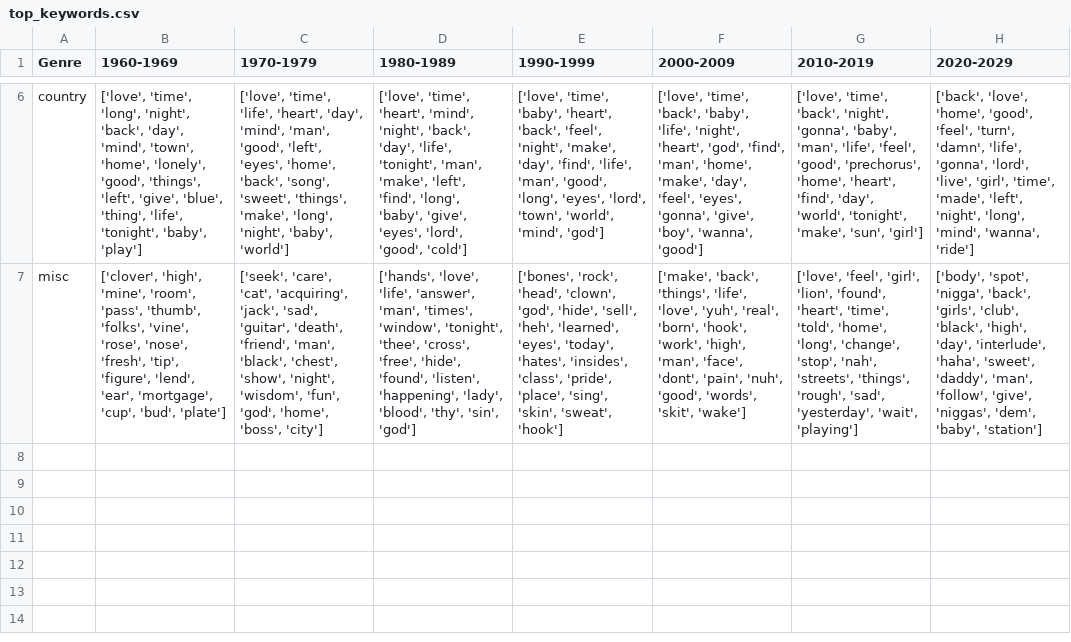
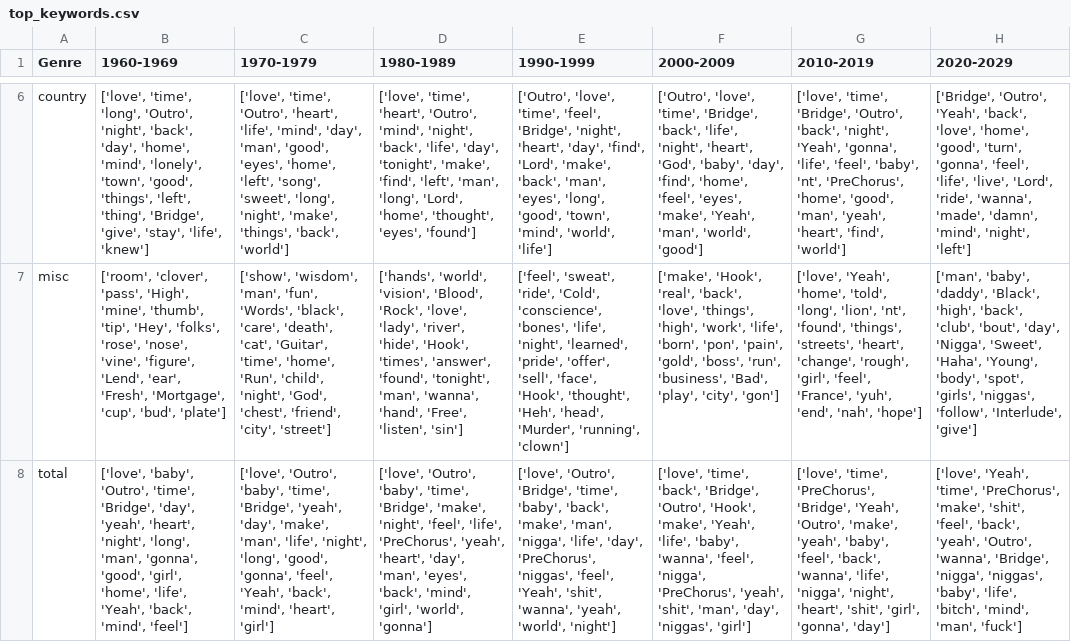
Before and after one commit to jaimevidex/VIProject, a CSV file: data/top_keywords.csv, drawn as a sheet; only a part is shown, gaps mark what is left out; the diff covers the shown part only; the diff names each change by its address in the sheet, - before the commit and + after, or states it on an @@ line.

Commit message:
initial dataset done

```diff
--- a/data/top_keywords.csv
+++ b/data/top_keywords.csv
-B6 (1960-1969): …'time', 'long', 'night', 'back', 'day', 'mind', 'town', 'home', 'lonely', 'good', 'things', 'left', 'give', 'blue', 'thing', 'life', 'tonight', 'baby', 'play']
+B6 (1960-1969): …'time', 'long', 'Outro', 'night', 'back', 'day', 'home', 'mind', 'lonely', 'town', 'good', 'things', 'left', 'thing', 'Bridge', 'give', 'stay', 'life', 'knew']
-C6 (1970-1979): ['love', 'time', 'life', 'heart', 'day', 'mind', 'man', 'good', 'left', 'eyes', 'home', 'back', 'song', 'sweet', 'things', 'make', 'long', 'night', 'baby', 'world']
+C6 (1970-1979): ['love', 'time', 'Outro', 'heart', 'life', 'mind', 'day', 'man', 'good', 'eyes', 'home', 'left', 'song', 'sweet', 'long', 'night', 'make', 'things', 'back', 'world']
-D6 (1980-1989): …'time', 'heart', 'mind', 'night', 'back', 'day', 'life', 'tonight', 'man', 'make', 'left', 'find', 'long', 'baby', 'give', 'eyes', 'lord', 'good', 'cold']
+D6 (1980-1989): …'time', 'heart', 'Outro', 'mind', 'night', 'back', 'life', 'day', 'tonight', 'make', 'find', 'left', 'man', 'long', 'Lord', 'home', 'thought', 'eyes', 'found']
-E6 (1990-1999): ['love', 'time', 'baby', 'heart', 'back', 'feel', 'night', 'make', 'day', 'find', 'life', 'man', 'good', 'long', 'eyes', 'lord', 'town', 'world', 'mind', 'god']
+E6 (1990-1999): ['Outro', 'love', 'time', 'feel', 'Bridge', 'night', 'heart', 'day', 'find', 'Lord', 'make', 'back', 'man', 'eyes', 'long', 'good', 'town', 'mind', 'world', 'life']
-F6 (2000-2009): ['love', 'time', 'back', 'baby', 'life', 'night', 'heart', 'god', 'find', 'man', 'home', 'make', 'day', 'feel', 'eyes', 'gonna', 'give', 'boy', 'wanna', 'good']
+F6 (2000-2009): ['Outro', 'love', 'time', 'Bridge', 'back', 'life', 'night', 'heart', 'God', 'baby', 'day', 'find', 'home', 'feel', 'eyes', 'make', 'Yeah', 'man', 'world', 'good']
-G6 (2010-2019): ['love', 'time', 'back', 'night', 'gonna', 'baby', 'man', 'life', 'feel', 'good', 'prechorus', 'home', 'heart', 'find', 'day', 'world', 'tonight', 'make', 'sun', 'girl']
+G6 (2010-2019): ['love', 'time', 'Bridge', 'Outro', 'back', 'night', 'Yeah', 'gonna', 'life', 'feel', 'baby', 'nt', 'PreChorus', 'home', 'good', 'man', 'yeah', 'heart', 'find', 'world']
-H6 (2020-2029): ['back', 'love', 'home', 'good', 'feel', 'turn', 'damn', 'life', 'gonna', 'lord', 'live', 'girl', 'time', 'made', 'left', 'night', 'long', 'mind', 'wanna', 'ride']
+H6 (2020-2029): ['Bridge', 'Outro', 'Yeah', 'back', 'love', 'home', 'good', 'turn', 'gonna', 'feel', 'life', 'live', 'Lord', 'ride', 'wanna', 'made', 'damn', 'mind', 'night', 'left']
-B7 (1960-1969): ['clover', 'high', 'mine', 'room', 'pass', 'thumb', 'folks', 'vine', 'rose', 'nose', 'fresh', 'tip', 'figure', 'lend', 'ear', 'mortgage', 'cup', 'bud',…
+B7 (1960-1969): ['room', 'clover', 'pass', 'High', 'mine', 'thumb', 'tip', 'Hey', 'folks', 'rose', 'nose', 'vine', 'figure', 'Lend', 'ear', 'Fresh', 'Mortgage', 'cup', 'bud',…
-C7 (1970-1979): ['seek', 'care', 'cat', 'acquiring', 'jack', 'sad', 'guitar', 'death', 'friend', 'man', 'black', 'chest', 'show', 'night', 'wisdom', 'fun', 'god', 'home', 'boss', 'city']
+C7 (1970-1979): ['show', 'wisdom', 'man', 'fun', 'Words', 'black', 'care', 'death', 'cat', 'Guitar', 'time', 'home', 'Run', 'child', 'night', 'God', 'chest', 'friend', 'city', 'street']
-D7 (1980-1989): ['hands', 'love', 'life', 'answer', 'man', 'times', 'window', 'tonight', 'thee', 'cross', 'free', 'hide', 'found', 'listen', 'happening', 'lady', 'blood', 'thy', 'sin', 'god']
+D7 (1980-1989): ['hands', 'world', 'vision', 'Blood', 'Rock', 'love', 'lady', 'river', 'hide', 'Hook', 'times', 'answer', 'found', 'tonight', 'man', 'wanna', 'hand', 'Free', 'listen', 'sin']
-E7 (1990-1999): ['bones', 'rock', 'head', 'clown', 'god', 'hide', 'sell', 'heh', 'learned', 'eyes', 'today', 'hates', 'insides', 'class', 'pride', 'place', 'sing', 'skin', 'sweat', 'hook']
+E7 (1990-1999): ['feel', 'sweat', 'ride', 'Cold', 'conscience', 'bones', 'life', 'night', 'learned', 'pride', 'offer', 'sell', 'face', 'Hook', 'thought', 'Heh', 'head', 'Murder', 'running', 'clown']
-F7 (2000-2009): ['make', 'back', 'things', 'life', 'love', 'yuh', 'real', 'born', 'hook', 'work', 'high', 'man', 'face', 'dont', 'pain', 'nuh', 'good', 'words', 'skit', 'wake']
+F7 (2000-2009): ['make', 'Hook', 'real', 'back', 'love', 'things', 'high', 'work', 'life', 'born', 'pon', 'pain', 'gold', 'boss', 'run', 'business', 'Bad', 'play', 'city', 'gon']
-G7 (2010-2019): ['love', 'feel', 'girl', 'lion', 'found', 'heart', 'time', 'told', 'home', 'long', 'change', 'stop', 'nah', 'streets', 'things', 'rough', 'sad', 'yesterday', 'wait', 'playing']
+G7 (2010-2019): ['love', 'Yeah', 'home', 'told', 'long', 'lion', 'nt', 'found', 'things', 'streets', 'heart', 'change', 'rough', 'girl', 'feel', 'France', 'yuh', 'end', 'nah', 'hope']
-H7 (2020-2029): ['body', 'spot', 'nigga', 'back', 'girls', 'club', 'black', 'high', 'day', 'interlude', 'haha', 'sweet', 'daddy', 'man', 'follow', 'give', 'niggas', 'dem', 'baby', 'station']
+H7 (2020-2029): ['man', 'baby', 'daddy', 'Black', 'high', 'back', 'club', 'bout', 'day', 'Nigga', 'Sweet', 'Haha', 'Young', 'body', 'spot', 'girls', 'niggas', 'follow', 'Interlude', 'give']
+row 8: total | ['love', 'baby', 'Outro', 'time', 'Bridge', 'day', 'yeah', 'heart', 'night', 'long', 'man', 'gonna', 'good', 'girl', 'home', 'life', 'Yeah', 'back', 'mind', 'feel'] | ['love', 'Outro', 'baby', 'time', 'Bridge', 'yeah', 'day', 'make', 'man', 'life', 'night', 'long', 'good', 'gonna', 'feel', 'Yeah', 'back', 'mind', 'heart', 'girl'] | ['love', 'Outro', 'baby', 'time', 'Bridge', 'make', 'night', 'feel', 'life', 'PreChorus', 'yeah', 'heart', 'day', 'man', 'eyes', 'back', 'mind', 'girl', 'world', 'gonna'] | ['love', 'Outro', 'Bridge', 'time', 'baby', 'back', 'make', 'man', 'nigga', 'life', 'day', 'PreChorus', 'niggas', 'feel', 'Yeah', 'shit', 'wanna', 'yeah', 'world', 'night'] | ['love', 'time', 'back', 'Bridge', 'Outro', 'Hook', 'make', 'Yeah', 'life', 'baby', 'wanna', 'feel', 'nigga', 'PreChorus', 'yeah', 'shit', 'man', 'day', 'niggas', 'girl'] | ['love', 'time', 'PreChorus', 'Bridge', 'Yeah', 'Outro', 'make', 'yeah', 'baby', 'feel', 'back', 'wanna', 'life', 'nigga', 'night', 'heart', 'shit', 'girl', 'gonna', 'day'] | ['love', 'Yeah', 'time', 'PreChorus', 'make', 'shit', 'feel', 'back', 'yeah', 'Outro', 'wanna', 'Bridge', 'nigga', 'niggas', 'baby', 'life', 'bitch', 'mind', 'man', 'fuck']
```
Also changed, not shown: 28 edited cells elsewhere in this file, data/genre_all_time_attribute.csv, data/genre_keyword_misc.csv, 18 other files.
